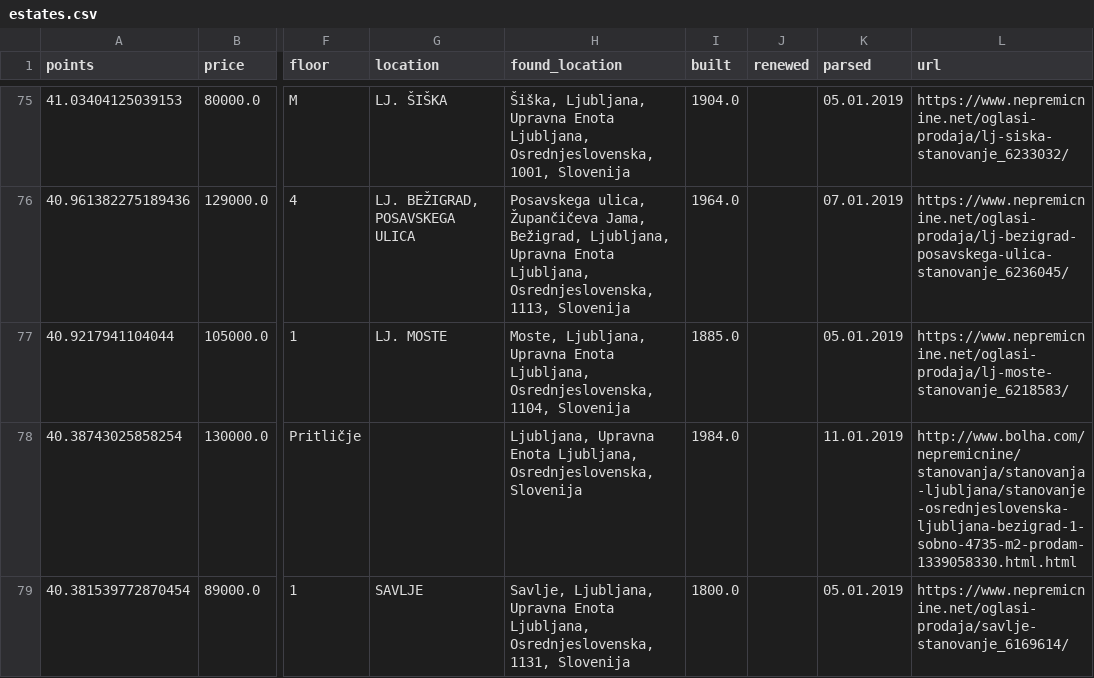
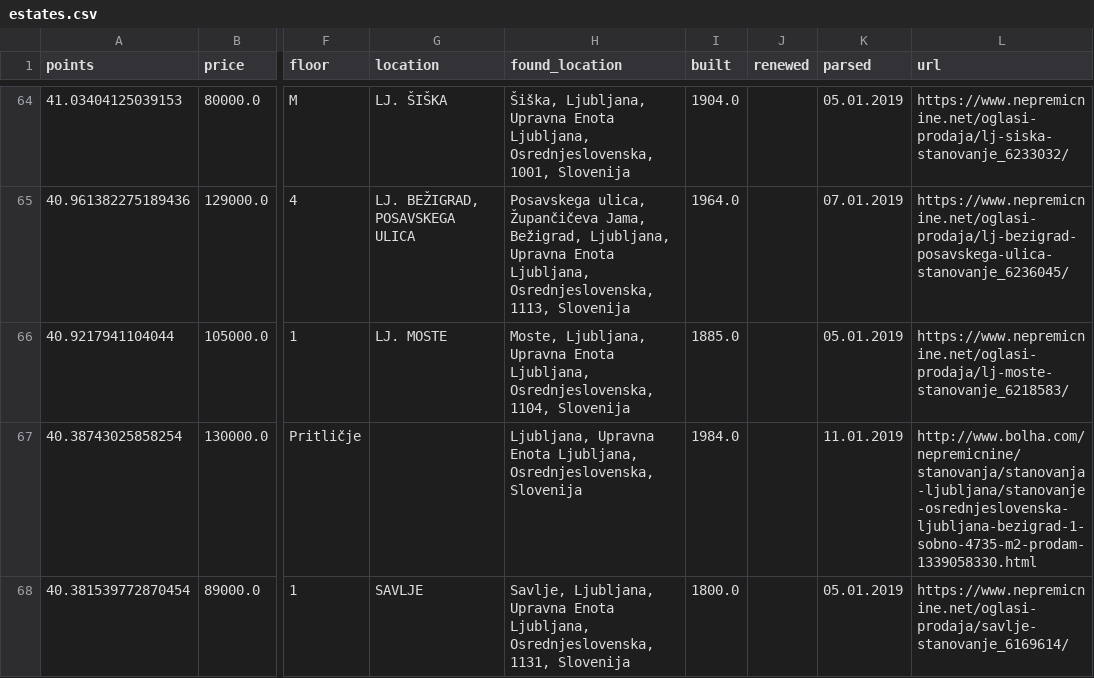
Before and after one commit to kodmarcel/realestatescrapper, a CSV file: analyzed_data/estates.csv, drawn as a sheet; only a part is shown, gaps mark what is left out; addresses are those after the commit; the diff covers the shown part only; the diff names each change by its address in the sheet, - before the commit and + after, or states it on an @@ line.

Commit message:
Fixed bolha html parsing

```diff
--- a/analyzed_data/estates.csv
+++ b/analyzed_data/estates.csv
-L67 (url): http://www.bolha.com/nepremicnine/stanovanja/stanovanja-ljubljana/stanovanje-osrednjeslovenska-ljubljana-bezigrad-1-sobno-4735-m2-prodam-1339058330.html.html
+L67 (url): http://www.bolha.com/nepremicnine/stanovanja/stanovanja-ljubljana/stanovanje-osrednjeslovenska-ljubljana-bezigrad-1-sobno-4735-m2-prodam-1339058330.html
```
Also changed, not shown: 1 added row, 12 removed rows and 18 edited cells elsewhere in this file, 6 other files.
